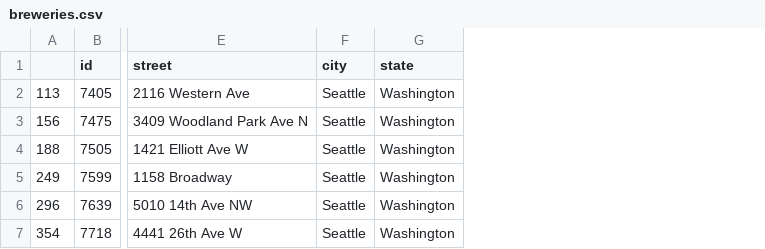
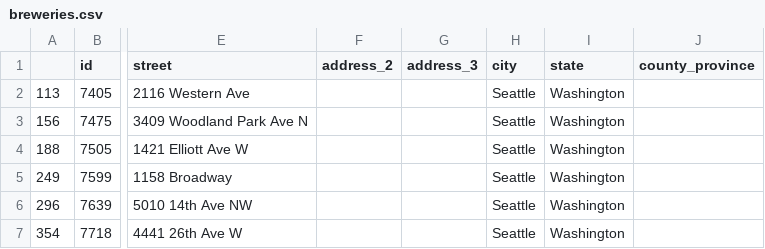
Before and after one commit to Juicob/dsc-phase-2-project-online, a CSV file: data/breweries.csv, drawn as a sheet; only a part is shown, gaps mark what is left out; the diff names each change by its address in the sheet, - before the commit and + after, or states it on an @@ line.

```diff
--- a/data/breweries.csv
+++ b/data/breweries.csv
+column F (address_2), empty
+column G (address_3), empty
+column J (county_province), empty
```
Also changed, not shown: 30 other files.
